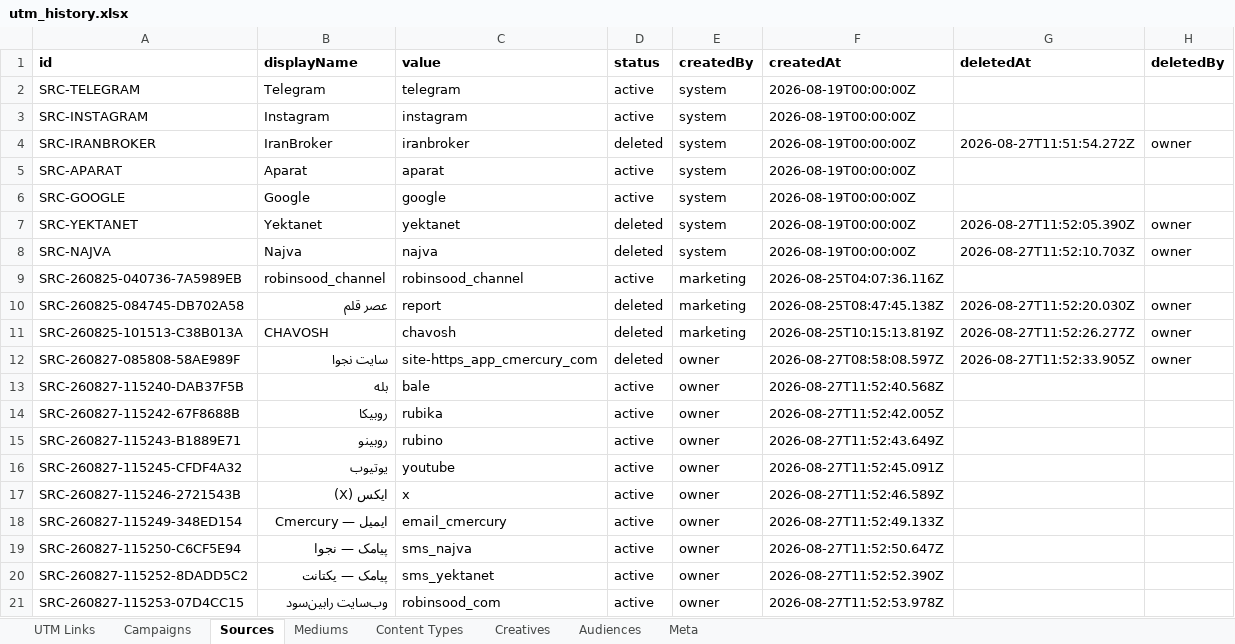
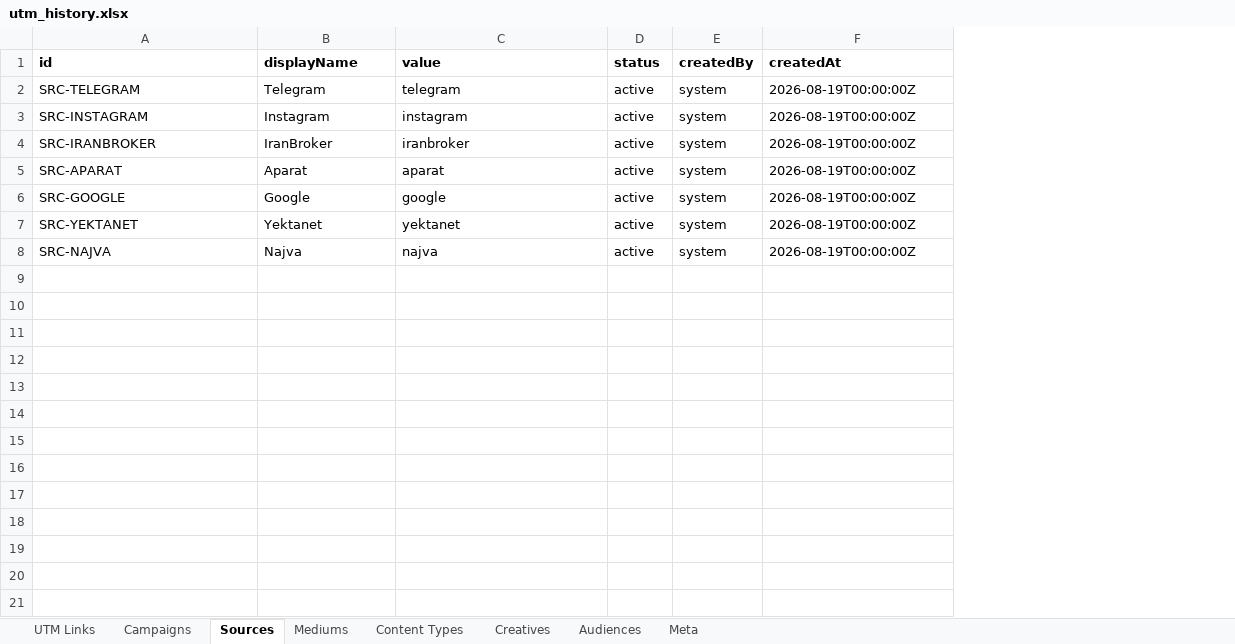
Before and after one commit to omidmoghiseh80-cell/robinsood-utm-manager1, an Excel workbook: exports/utm_history.xlsx, sheet Sources, drawn as a sheet; values as stored, in another font and other column widths than the file's, no borders; the diff names each change by its address in the sheet, - before the commit and + after, or states it on an @@ line.

```diff
--- a/exports/utm_history.xlsx (sheet Sources)
+++ b/exports/utm_history.xlsx (sheet Sources)
-column G (deletedAt), rows 4-8: 2026-08-27T11:51:54.272Z |  |  | 2026-08-27T11:52:05.390Z | 2026-08-27T11:52:10.703Z
-column H (deletedBy), rows 4-8: owner |  |  | owner | owner
-D4 (status): deleted
+D4 (status): active
-D7:D8 (status): deleted
+D7:D8 (status): active
-row 9: SRC-260825-040736-7A5989EB | robinsood_channel | robinsood_channel | active | marketing | 2026-08-25T04:07:36.116Z
-row 10: SRC-260825-084745-DB702A58 | عصر قلم | report | deleted | marketing | 2026-08-25T08:47:45.138Z | 2026-08-27T11:52:20.030Z | owner
-row 11: SRC-260825-101513-C38B013A | CHAVOSH | chavosh | deleted | marketing | 2026-08-25T10:15:13.819Z | 2026-08-27T11:52:26.277Z | owner
-row 12: SRC-260827-085808-58AE989F | سایت نجوا | site-https_app_cmercury_com | deleted | owner | 2026-08-27T08:58:08.597Z | 2026-08-27T11:52:33.905Z | owner
-row 13: SRC-260827-115240-DAB37F5B | بله | bale | active | owner | 2026-08-27T11:52:40.568Z
-row 14: SRC-260827-115242-67F8688B | روبیکا | rubika | active | owner | 2026-08-27T11:52:42.005Z
-row 15: SRC-260827-115243-B1889E71 | روبینو | rubino | active | owner | 2026-08-27T11:52:43.649Z
-row 16: SRC-260827-115245-CFDF4A32 | یوتیوب | youtube | active | owner | 2026-08-27T11:52:45.091Z
-row 17: SRC-260827-115246-2721543B | ایکس (X) | x | active | owner | 2026-08-27T11:52:46.589Z
-row 18: SRC-260827-115249-348ED154 | ایمیل — Cmercury | email_cmercury | active | owner | 2026-08-27T11:52:49.133Z
-row 19: SRC-260827-115250-C6CF5E94 | پیامک — نجوا | sms_najva | active | owner | 2026-08-27T11:52:50.647Z
-row 20: SRC-260827-115252-8DADD5C2 | پیامک — یکتانت | sms_yektanet | active | owner | 2026-08-27T11:52:52.390Z
-row 21: SRC-260827-115253-07D4CC15 | وب‌سایت رابین‌سود | robinsood_com | active | owner | 2026-08-27T11:52:53.978Z
```
Also changed, not shown: sheet UTM Links, sheet Campaigns, sheet Creatives, sheet Mediums, sheet Meta, 10 other files.
